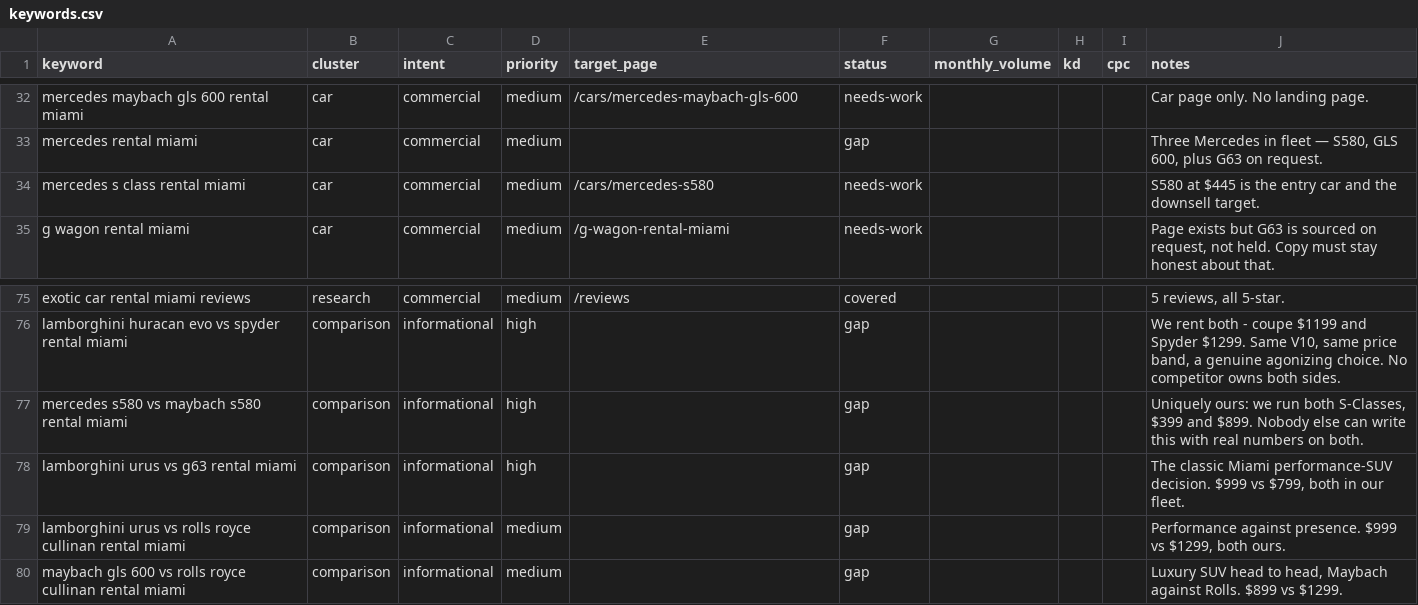
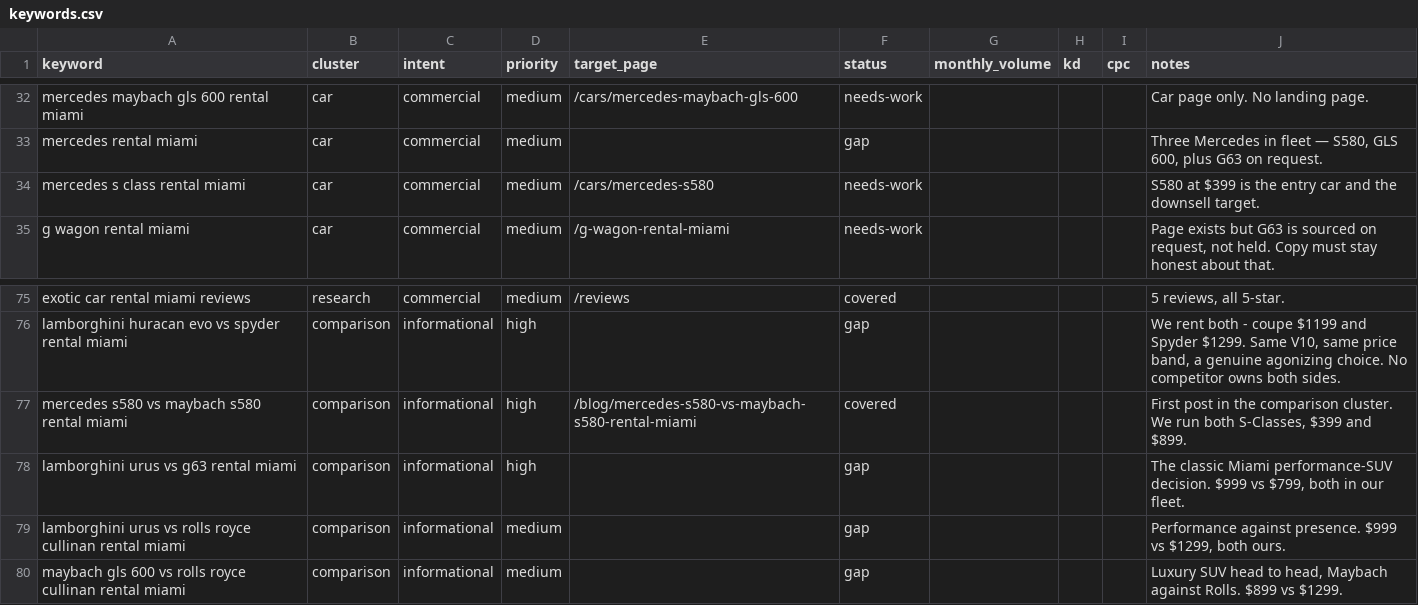
Before and after one commit to robertacomella-png/Lussaro-Collection, a CSV file: keywords.csv, drawn as a sheet; only a part is shown, gaps mark what is left out.

Commit message:
Publish the S580 vs Maybach S580 comparison
1,576 words, 53/53 on verify.py. Same 496 hp V8 in both, and the cheaper car is the quicker one, so the whole $500/day difference is the back seat - which reframes the decision into one question and sends most readers to the $399 car. That is opinion #4 in references/opinions.md, written about this exact pairing.

Primary retired in used-keywords.md and marked covered in keywords.csv, with a note that the SERP is dominated by car-buying content rather than rental pages - a harder SERP than the keyword's gap status implied, recorded before anyone wonders why.

Recorded as locked in content-owners.md. Two alt entries added for photographs that were opened and looked at, per the rule against writing alt from filenames.

```diff
--- a/keywords.csv
+++ b/keywords.csv
@@ -33,3 +33,3 @@ mercedes maybach gls 600 rental miami,car,commercial,medium,/cars/mercedes-mayba
 mercedes rental miami,car,commercial,medium,,gap,,,,"Three Mercedes in fleet — S580, GLS 600, plus G63 on request."
-mercedes s class rental miami,car,commercial,medium,/cars/mercedes-s580,needs-work,,,,S580 at $445 is the entry car and the downsell target.
+mercedes s class rental miami,car,commercial,medium,/cars/mercedes-s580,needs-work,,,,S580 at $399 is the entry car and the downsell target.
 g wagon rental miami,car,commercial,medium,/g-wagon-rental-miami,needs-work,,,,"Page exists but G63 is sourced on request, not held. Copy must stay honest about that."
@@ -76,3 +76,3 @@ exotic car rental miami reviews,research,commercial,medium,/reviews,covered,,,,"
 lamborghini huracan evo vs spyder rental miami,comparison,informational,high,,gap,,,,"We rent both - coupe $1199 and Spyder $1299. Same V10, same price band, a genuine agonizing choice. No competitor owns both sides."
-mercedes s580 vs maybach s580 rental miami,comparison,informational,high,,gap,,,,"Uniquely ours: we run both S-Classes, $399 and $899. Nobody else can write this with real numbers on both."
+mercedes s580 vs maybach s580 rental miami,comparison,informational,high,/blog/mercedes-s580-vs-maybach-s580-rental-miami,covered,,,,"First post in the comparison cluster. We run both S-Classes, $399 and $899."
 lamborghini urus vs g63 rental miami,comparison,informational,high,,gap,,,,"The classic Miami performance-SUV decision. $999 vs $799, both in our fleet."
```
Also changed, not shown: 13 other files.
